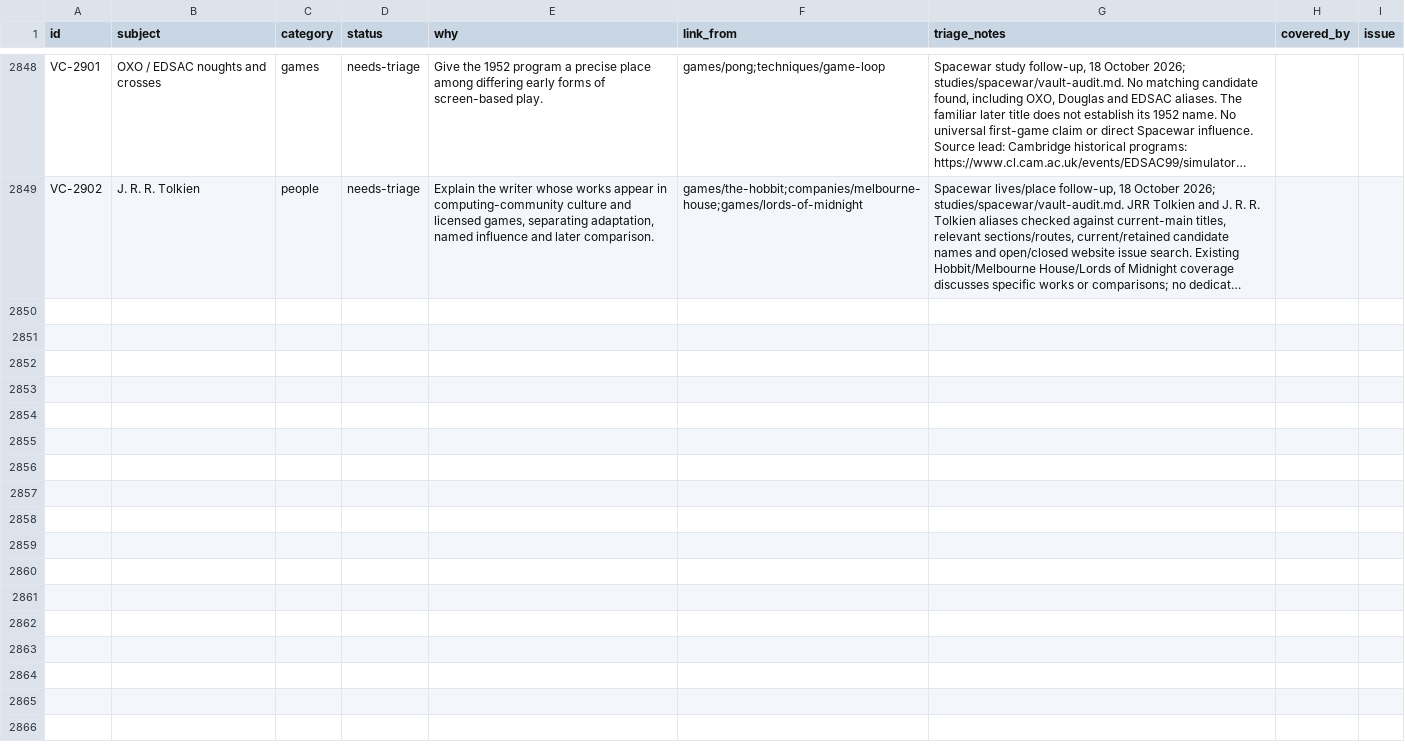
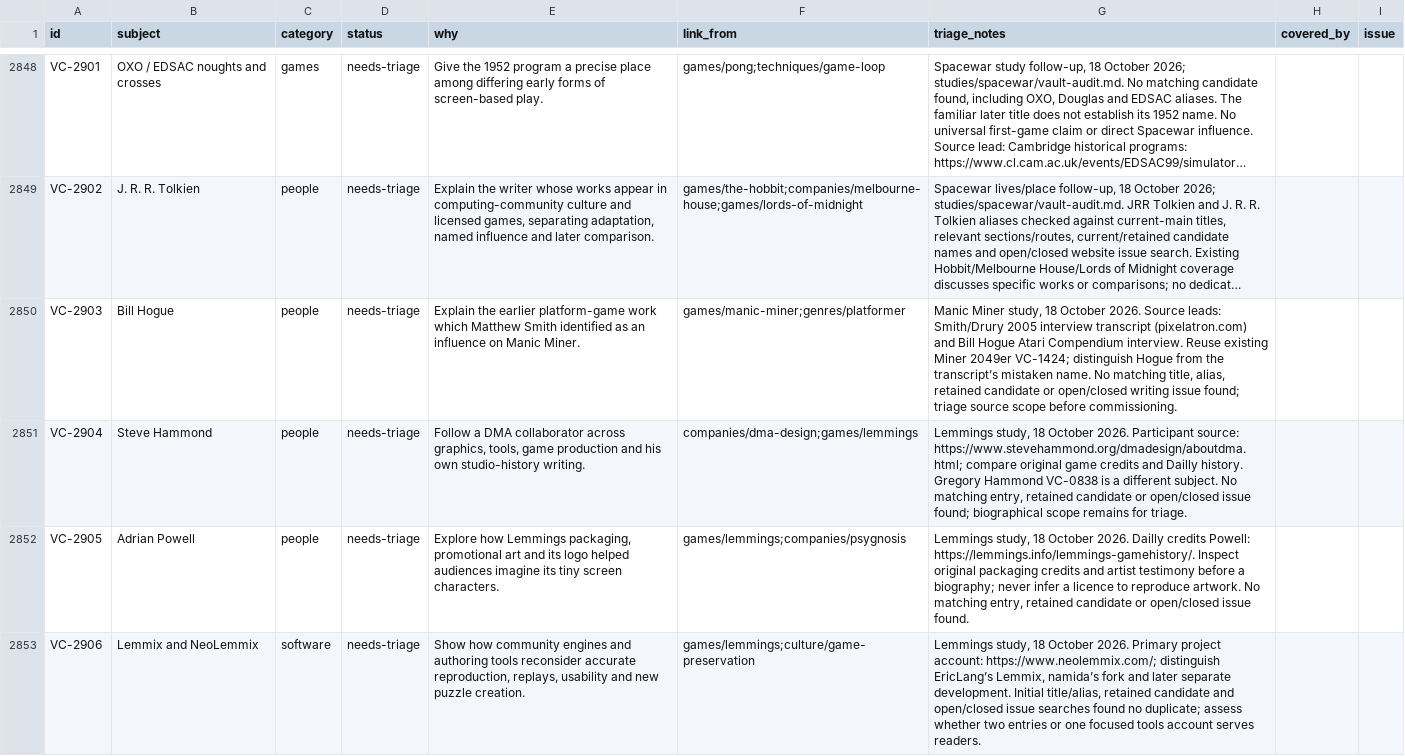
Before and after one commit to code198x/docs, a CSV file: vault-candidates.csv, drawn as a sheet; only a part is shown, gaps mark what is left out; long unchanged cells end in …; the diff names each change by its address in the sheet, - before the commit and + after, or states it on an @@ line.

Commit message:
Explore Manic Miner and Lemmings through play and their wider histories

```diff
--- a/vault-candidates.csv
+++ b/vault-candidates.csv
+row 2850: VC-2903 | Bill Hogue | people | needs-triage | Explain the earlier platform-game work which Matthew Smith identified as an influence on Manic Miner. | games/manic-miner;genres/platformer | Manic Miner study, 18 October 2026. Source leads: Smith/Drury 2005 interview transcript (pixelatron.com) and Bill Hogue Atari Compendium interview. Reuse existing Miner 2049er VC-1424; distinguish Hogue from the transcript’s mistaken name. No matching title, alias, retained candidate or open/closed writing issue found; triage source scope before commissioning.
+row 2851: VC-2904 | Steve Hammond | people | needs-triage | Follow a DMA collaborator across graphics, tools, game production and his own studio-history writing. | companies/dma-design;games/lemmings | Lemmings study, 18 October 2026. Participant source: https://www.stevehammond.org/dmadesign/aboutdma.html; compare original game credits and Dailly history. Gregory Hammond VC-0838 is a different subject. No matching entry, retained candidate or open/closed issue found; biographical scope remains for triage.
+row 2852: VC-2905 | Adrian Powell | people | needs-triage | Explore how Lemmings packaging, promotional art and its logo helped audiences imagine its tiny screen characters. | games/lemmings;companies/psygnosis | Lemmings study, 18 October 2026. Dailly credits Powell: https://lemmings.info/lemmings-gamehistory/. Inspect original packaging credits and artist testimony before a biography; never infer a licence to reproduce artwork. No matching entry, retained candidate or open/closed issue found.
+row 2853: VC-2906 | Lemmix and NeoLemmix | software | needs-triage | Show how community engines and authoring tools reconsider accurate reproduction, replays, usability and new puzzle creation. | games/lemmings;culture/game-preservation | Lemmings study, 18 October 2026. Primary project account: https://www.neolemmix.com/; distinguish EricLang’s Lemmix, namida’s fork and later separate development. Initial title/alias, retained candidate and open/closed issue searches found no duplicate; assess whether two entries or one focused tools account serves readers.
```
Also changed, not shown: 32 other files.
